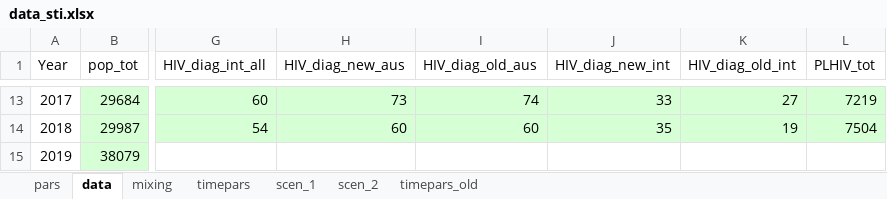
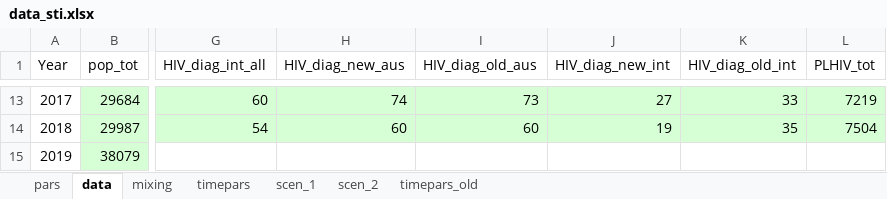
Before and after one commit to nickidge/STI-HIV-coinfection, an Excel workbook: data_sti.xlsx, sheet data, drawn as a sheet; only a part is shown, gaps mark what is left out; values as stored, in another font and other column widths than the file's, no borders; the diff covers the shown part only; the diff names each change by its address in the sheet, - before the commit and + after, or states it on an @@ line.

Commit message:
Added in Kat's data

```diff
--- a/data_sti.xlsx (sheet data)
+++ b/data_sti.xlsx (sheet data)
-H13 (HIV_diag_new_aus): 73
+H13 (HIV_diag_new_aus): 74
-I13 (HIV_diag_old_aus): 74
+I13 (HIV_diag_old_aus): 73
-J13 (HIV_diag_new_int): 33
+J13 (HIV_diag_new_int): 27
-K13 (HIV_diag_old_int): 27
+K13 (HIV_diag_old_int): 33
-J14 (HIV_diag_new_int): 35
+J14 (HIV_diag_new_int): 19
-K14 (HIV_diag_old_int): 19
+K14 (HIV_diag_old_int): 35
```
Also changed, not shown: 60 edited cells elsewhere in this sheet, sheet timepars, sheet scen_2.
